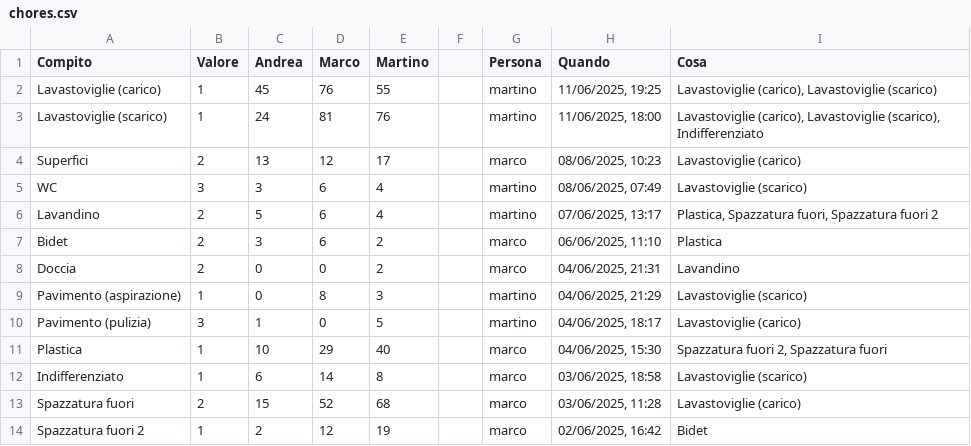
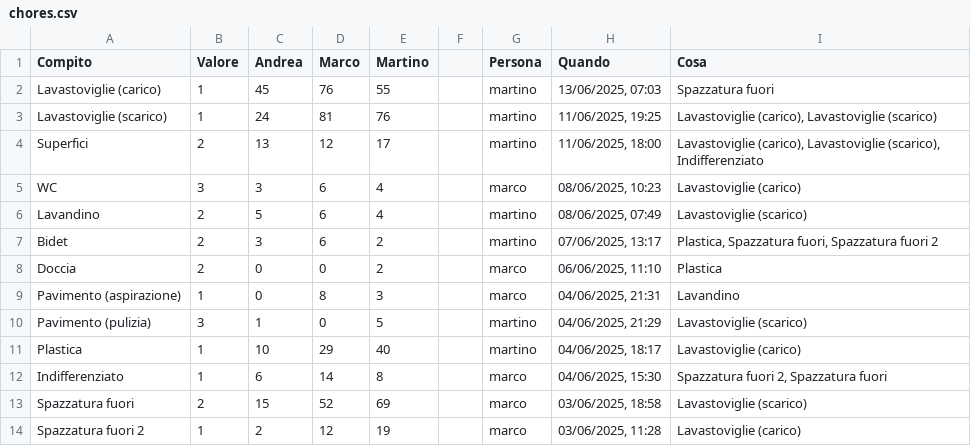
Before and after one commit to BertrandPouget/v0-litpi, a CSV file: data/chores.csv, drawn as a sheet; only a part is shown; the diff covers the shown part only.

Commit message:
Update chores for martino

```diff
--- a/data/chores.csv
+++ b/data/chores.csv
@@ -1,14 +1,14 @@
 Compito,Valore,Andrea,Marco,Martino,,Persona,Quando,Cosa
-Lavastoviglie (carico),1,45,76,55,,martino,"11/06/2025, 19:25","Lavastoviglie (carico), Lavastoviglie (scarico)"
-Lavastoviglie (scarico),1,24,81,76,,martino,"11/06/2025, 18:00","Lavastoviglie (carico), Lavastoviglie (scarico), Indifferenziato"
-Superfici,2,13,12,17,,marco,"08/06/2025, 10:23",Lavastoviglie (carico)
-WC,3,3,6,4,,martino,"08/06/2025, 07:49",Lavastoviglie (scarico)
-Lavandino,2,5,6,4,,martino,"07/06/2025, 13:17","Plastica, Spazzatura fuori, Spazzatura fuori 2"
-Bidet,2,3,6,2,,marco,"06/06/2025, 11:10",Plastica
-Doccia,2,0,0,2,,marco,"04/06/2025, 21:31",Lavandino
-Pavimento (aspirazione),1,0,8,3,,martino,"04/06/2025, 21:29",Lavastoviglie (scarico)
-Pavimento (pulizia),3,1,0,5,,martino,"04/06/2025, 18:17",Lavastoviglie (carico)
-Plastica,1,10,29,40,,marco,"04/06/2025, 15:30","Spazzatura fuori 2, Spazzatura fuori"
-Indifferenziato,1,6,14,8,,marco,"03/06/2025, 18:58",Lavastoviglie (scarico)
-Spazzatura fuori,2,15,52,68,,marco,"03/06/2025, 11:28",Lavastoviglie (carico)
-Spazzatura fuori 2,1,2,12,19,,marco,"02/06/2025, 16:42",Bidet
+Lavastoviglie (carico),1,45,76,55,,martino,"13/06/2025, 07:03",Spazzatura fuori
+Lavastoviglie (scarico),1,24,81,76,,martino,"11/06/2025, 19:25","Lavastoviglie (carico), Lavastoviglie (scarico)"
+Superfici,2,13,12,17,,martino,"11/06/2025, 18:00","Lavastoviglie (carico), Lavastoviglie (scarico), Indifferenziato"
+WC,3,3,6,4,,marco,"08/06/2025, 10:23",Lavastoviglie (carico)
+Lavandino,2,5,6,4,,martino,"08/06/2025, 07:49",Lavastoviglie (scarico)
+Bidet,2,3,6,2,,martino,"07/06/2025, 13:17","Plastica, Spazzatura fuori, Spazzatura fuori 2"
+Doccia,2,0,0,2,,marco,"06/06/2025, 11:10",Plastica
+Pavimento (aspirazione),1,0,8,3,,marco,"04/06/2025, 21:31",Lavandino
+Pavimento (pulizia),3,1,0,5,,martino,"04/06/2025, 21:29",Lavastoviglie (scarico)
+Plastica,1,10,29,40,,martino,"04/06/2025, 18:17",Lavastoviglie (carico)
+Indifferenziato,1,6,14,8,,marco,"04/06/2025, 15:30","Spazzatura fuori 2, Spazzatura fuori"
+Spazzatura fuori,2,15,52,69,,marco,"03/06/2025, 18:58",Lavastoviglie (scarico)
+Spazzatura fuori 2,1,2,12,19,,marco,"03/06/2025, 11:28",Lavastoviglie (carico)
```
Also changed, not shown: 1 added row and 5 edited cells elsewhere in this file.
